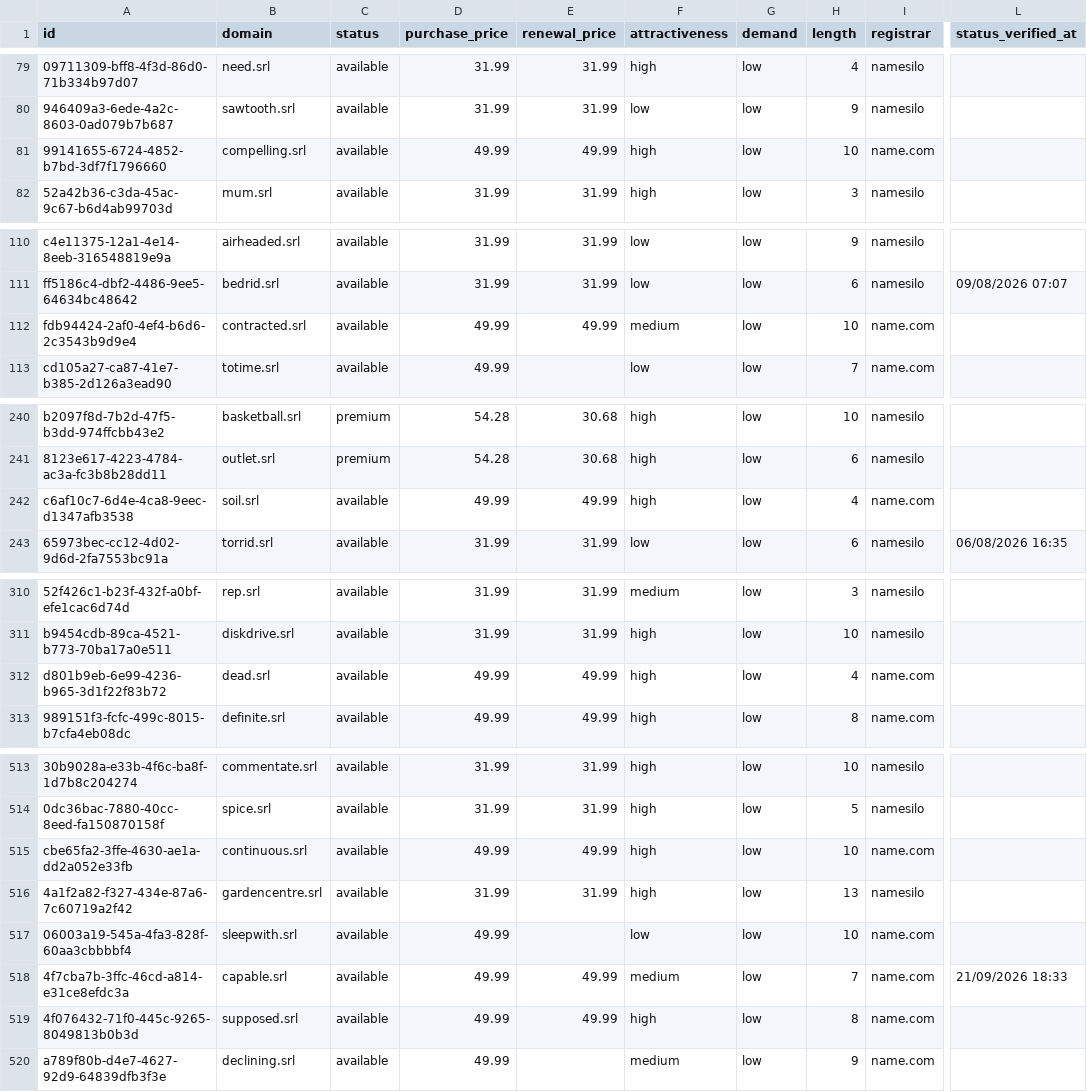
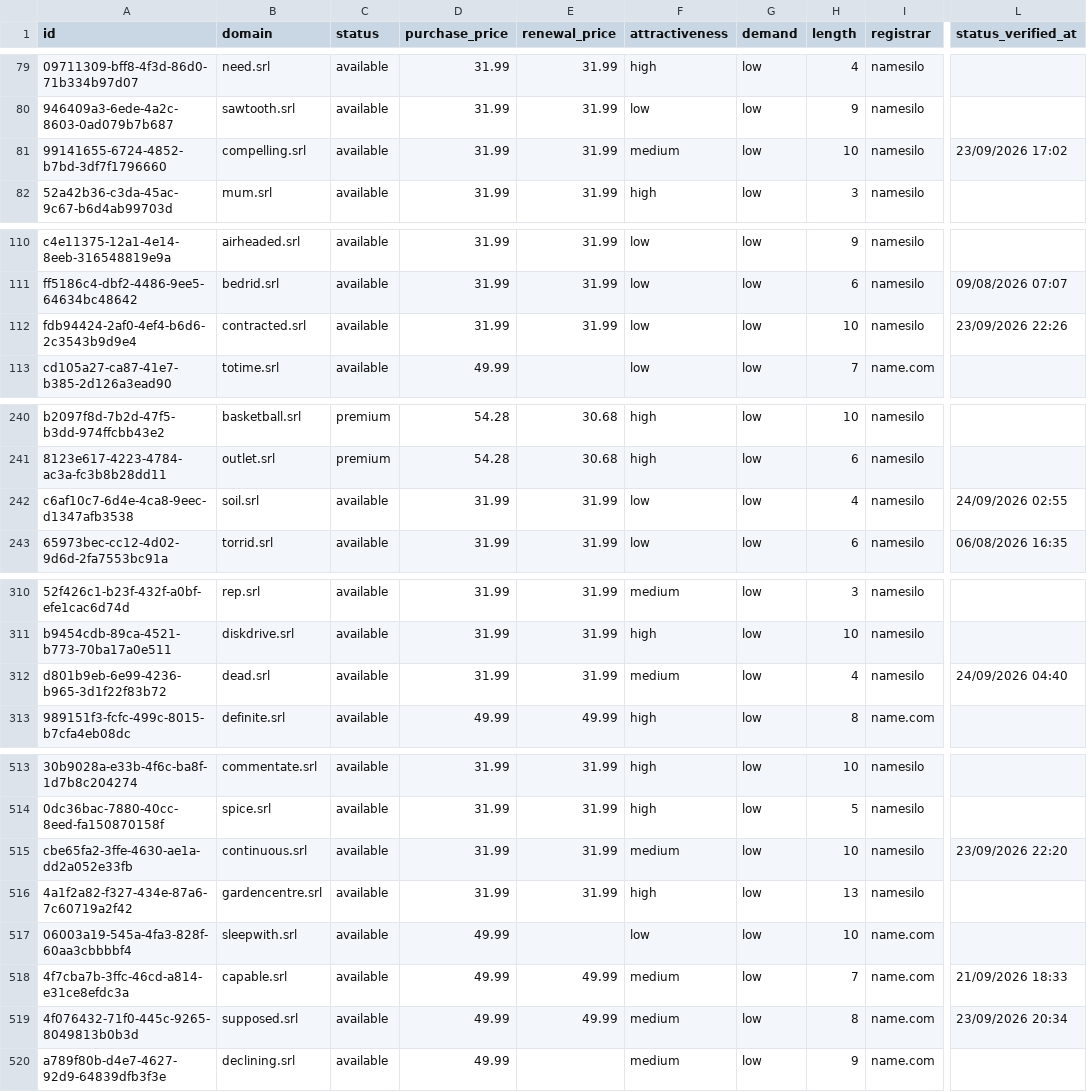
Before and after one commit to UniqueDomains/srl-oneword-domains, a CSV file: srl.csv, drawn as a sheet; only a part is shown, gaps mark what is left out; the diff covers the shown part only; the diff names each change by its address in the sheet, - before the commit and + after, or states it on an @@ line.

```diff
--- a/srl.csv
+++ b/srl.csv
-D81 (purchase_price): 49.99
+D81 (purchase_price): 31.99
-E81 (renewal_price): 49.99
+E81 (renewal_price): 31.99
-F81 (attractiveness): high
+F81 (attractiveness): medium
-I81 (registrar): name.com
+I81 (registrar): namesilo
-L81 (status_verified_at): (empty)
+L81 (status_verified_at): 23/09/2026 17:02
-D112 (purchase_price): 49.99
+D112 (purchase_price): 31.99
-E112 (renewal_price): 49.99
+E112 (renewal_price): 31.99
-F112 (attractiveness): medium
+F112 (attractiveness): low
-I112 (registrar): name.com
+I112 (registrar): namesilo
-L112 (status_verified_at): (empty)
+L112 (status_verified_at): 23/09/2026 22:26
-D242 (purchase_price): 49.99
+D242 (purchase_price): 31.99
-E242 (renewal_price): 49.99
+E242 (renewal_price): 31.99
-F242 (attractiveness): high
+F242 (attractiveness): low
-I242 (registrar): name.com
+I242 (registrar): namesilo
-L242 (status_verified_at): (empty)
+L242 (status_verified_at): 24/09/2026 02:55
-D312 (purchase_price): 49.99
+D312 (purchase_price): 31.99
-E312 (renewal_price): 49.99
+E312 (renewal_price): 31.99
-F312 (attractiveness): high
+F312 (attractiveness): medium
-I312 (registrar): name.com
+I312 (registrar): namesilo
-L312 (status_verified_at): (empty)
+L312 (status_verified_at): 24/09/2026 04:40
-D515 (purchase_price): 49.99
+D515 (purchase_price): 31.99
-E515 (renewal_price): 49.99
+E515 (renewal_price): 31.99
-F515 (attractiveness): high
+F515 (attractiveness): medium
-I515 (registrar): name.com
+I515 (registrar): namesilo
-L515 (status_verified_at): (empty)
+L515 (status_verified_at): 23/09/2026 22:20
-F519 (attractiveness): high
+F519 (attractiveness): medium
-L519 (status_verified_at): (empty)
+L519 (status_verified_at): 23/09/2026 20:34
```
Also changed, not shown: 66 edited cells elsewhere in this file, 4 other files.
